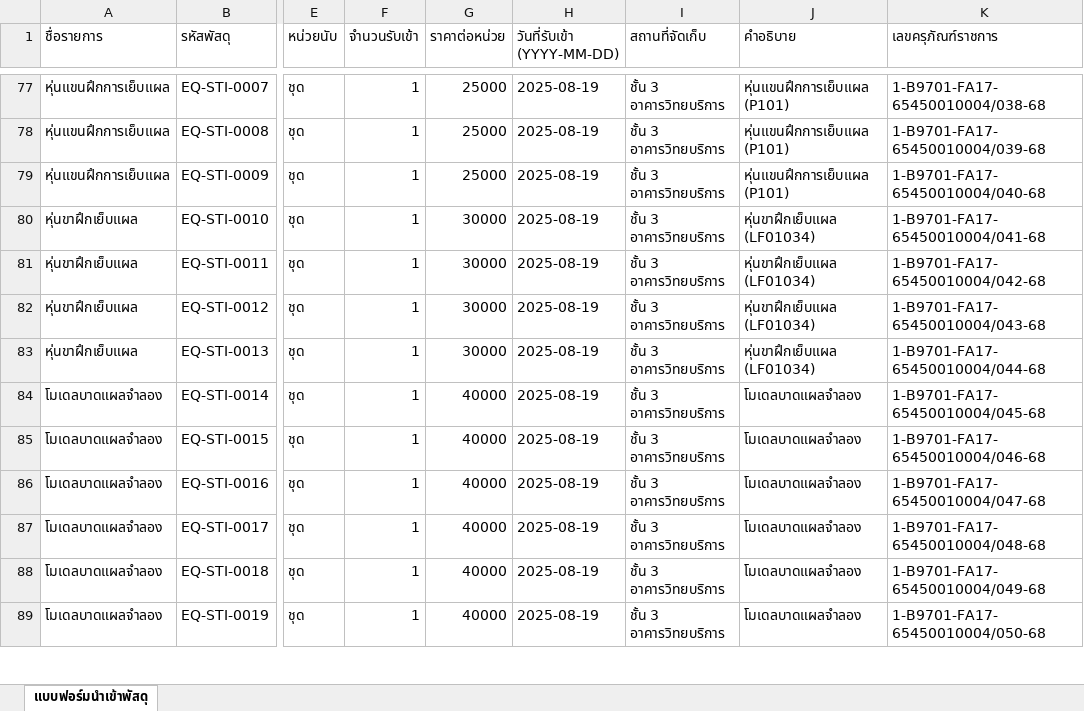
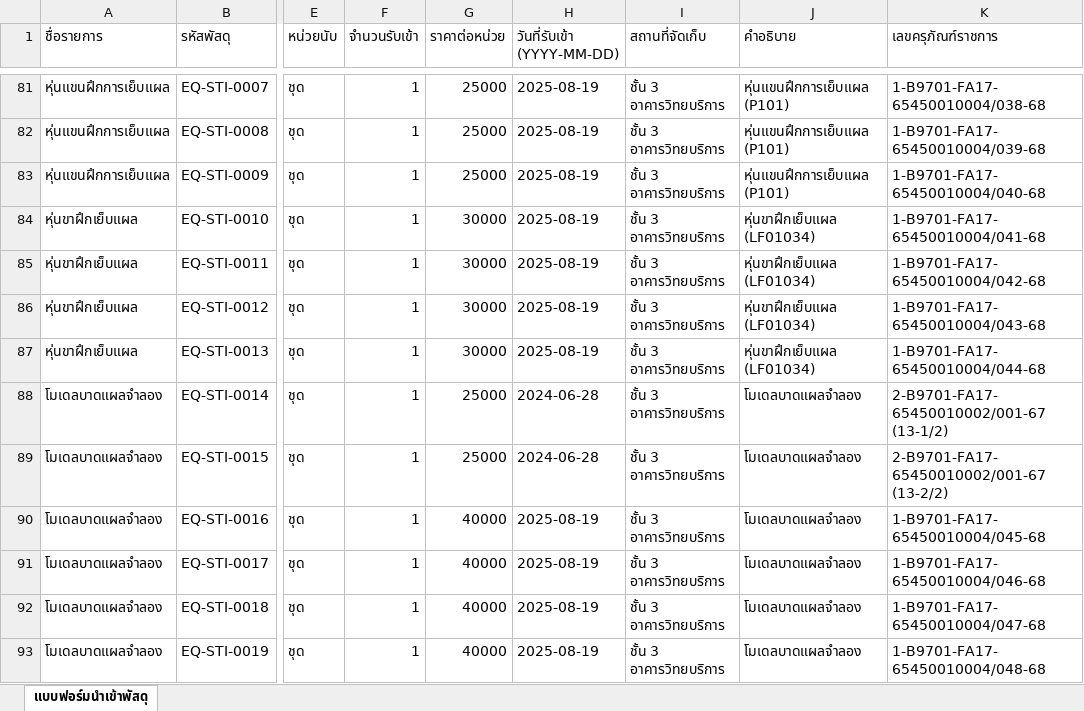
Before and after one commit to natthakul-kk/nursing-lab-system, an Excel workbook: ข้อมูลครุภัณฑ์/Template_Items_and_Assets_v3.xlsx, sheet แบบฟอร์มนำเข้าพัสดุ, drawn as a sheet; only a part is shown, gaps mark what is left out; values as stored, in another font and other column widths than the file's, no borders; addresses are those after the commit; the diff covers the shown part only; the diff names each change by its address in the sheet, - before the commit and + after, or states it on an @@ line.

```diff
--- a/ข้อมูลครุภัณฑ์/Template_Items_and_Assets_v3.xlsx (sheet แบบฟอร์มนำเข้าพัสดุ)
+++ b/ข้อมูลครุภัณฑ์/Template_Items_and_Assets_v3.xlsx (sheet แบบฟอร์มนำเข้าพัสดุ)
-G88:G89 (ราคาต่อหน่วย): 40000
+G88:G89 (ราคาต่อหน่วย): 25000
-H88:H89 (วันที่รับเข้า (YYYY-MM-DD)): 2025-08-19
+H88:H89 (วันที่รับเข้า (YYYY-MM-DD)): 2024-06-28
-K88 (เลขครุภัณฑ์ราชการ): 1-B9701-FA17-65450010004/045-68
+K88 (เลขครุภัณฑ์ราชการ): 2-B9701-FA17-65450010002/001-67 (13-1/2)
-K89 (เลขครุภัณฑ์ราชการ): 1-B9701-FA17-65450010004/046-68
+K89 (เลขครุภัณฑ์ราชการ): 2-B9701-FA17-65450010002/001-67 (13-2/2)
-K90 (เลขครุภัณฑ์ราชการ): 1-B9701-FA17-65450010004/047-68
+K90 (เลขครุภัณฑ์ราชการ): 1-B9701-FA17-65450010004/045-68
-K91 (เลขครุภัณฑ์ราชการ): 1-B9701-FA17-65450010004/048-68
+K91 (เลขครุภัณฑ์ราชการ): 1-B9701-FA17-65450010004/046-68
-K92 (เลขครุภัณฑ์ราชการ): 1-B9701-FA17-65450010004/049-68
+K92 (เลขครุภัณฑ์ราชการ): 1-B9701-FA17-65450010004/047-68
-K93 (เลขครุภัณฑ์ราชการ): 1-B9701-FA17-65450010004/050-68
+K93 (เลขครุภัณฑ์ราชการ): 1-B9701-FA17-65450010004/048-68
```
Also changed, not shown: 10 added rows, 10 removed rows and 53 edited cells elsewhere in this sheet.
